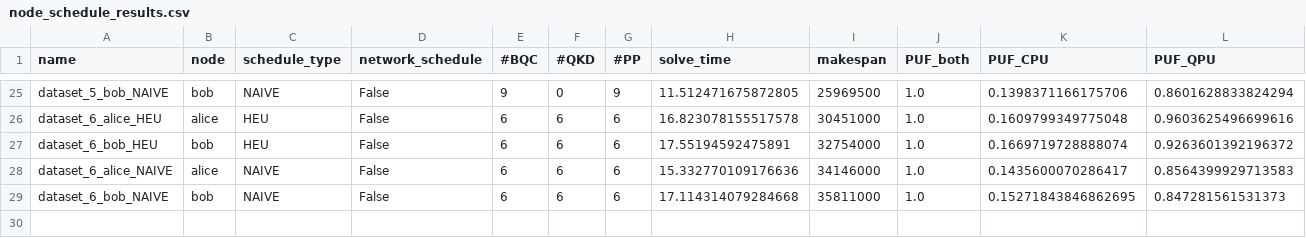
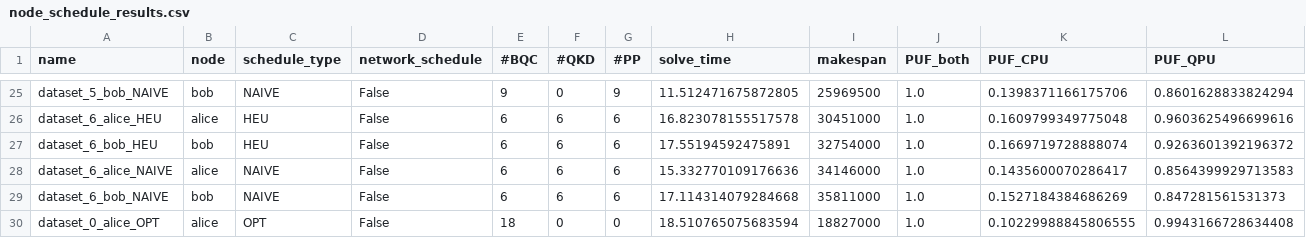
Before and after one commit to ThomasRoyBeauchamp/program-scheduling, a CSV file: node_schedule_results.csv, drawn as a sheet; only a part is shown, gaps mark what is left out.

Commit message:
Try finding optimal schedules, better status checking

```diff
--- a/node_schedule_results.csv
+++ b/node_schedule_results.csv
@@ -28,2 +28,3 @@ dataset_6_bob_HEU,bob,HEU,False,6,6,6,17.55194592475891,32754000,1.0,0.166971972
 dataset_6_alice_NAIVE,alice,NAIVE,False,6,6,6,15.332770109176636,34146000,1.0,0.1435600070286417,0.8564399929713583
-dataset_6_bob_NAIVE,bob,NAIVE,False,6,6,6,17.114314079284668,35811000,1.0,0.15271843846862695,0.847281561531373
+dataset_6_bob_NAIVE,bob,NAIVE,False,6,6,6,17.114314079284668,35811000,1.0,0.1527184384686269,0.847281561531373
+dataset_0_alice_OPT,alice,OPT,False,18,0,0,18.510765075683594,18827000,1.0,0.10229988845806555,0.9943166728634408
```
Also changed, not shown: 2 other files.
